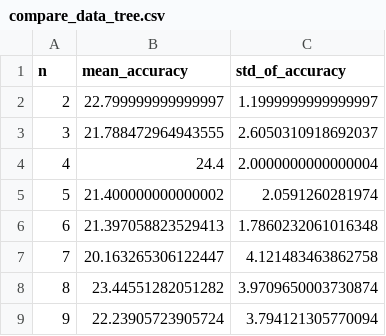
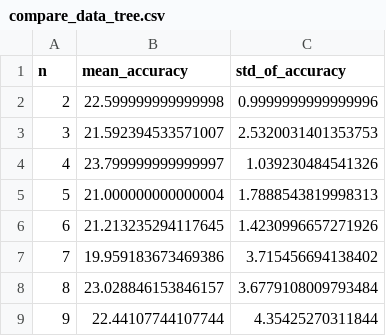
Before and after one commit to dh-trier/musicovers, a CSV file: 7KL-skripte/compare_data_tree.csv, drawn as a sheet.

```diff
--- a/7KL-skripte/compare_data_tree.csv
+++ b/7KL-skripte/compare_data_tree.csv
@@ -1,9 +1,9 @@
 n;mean_accuracy;std_of_accuracy;
-2;22.799999999999997;1.1999999999999997
-3;21.788472964943555;2.6050310918692037
-4;24.4;2.0000000000000004
-5;21.400000000000002;2.0591260281974
-6;21.397058823529413;1.7860232061016348
-7;20.163265306122447;4.121483463862758
-8;23.44551282051282;3.9709650003730874
-9;22.23905723905724;3.794121305770094
+2;22.599999999999998;0.9999999999999996
+3;21.592394533571007;2.5320031401353753
+4;23.799999999999997;1.039230484541326
+5;21.000000000000004;1.7888543819998313
+6;21.213235294117645;1.4230996657271926
+7;19.959183673469386;3.715456694138402
+8;23.028846153846157;3.6779108009793484
+9;22.44107744107744;4.35425270311844
```
Also changed, not shown: 2 other files.
